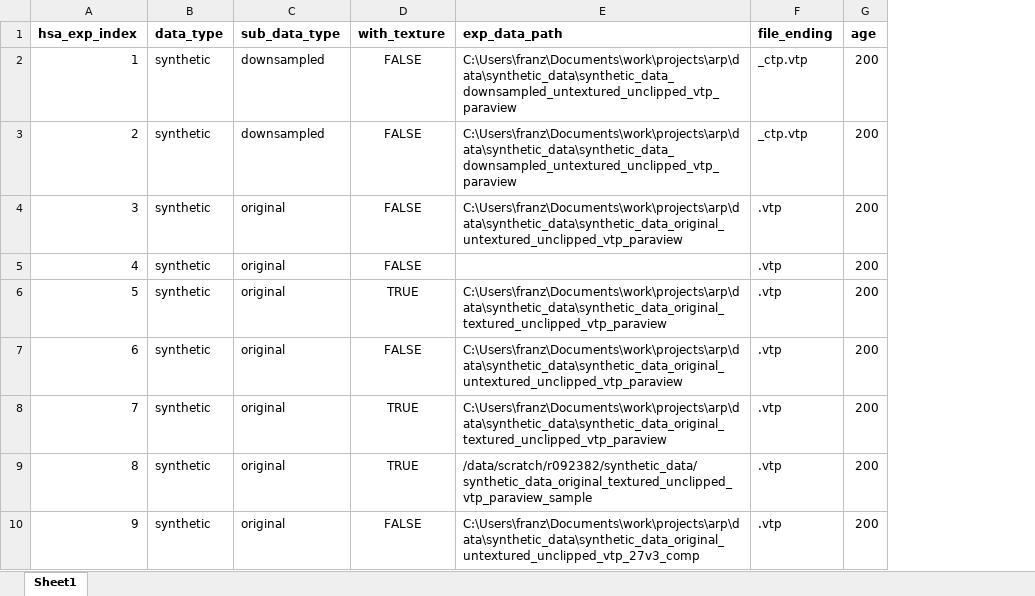
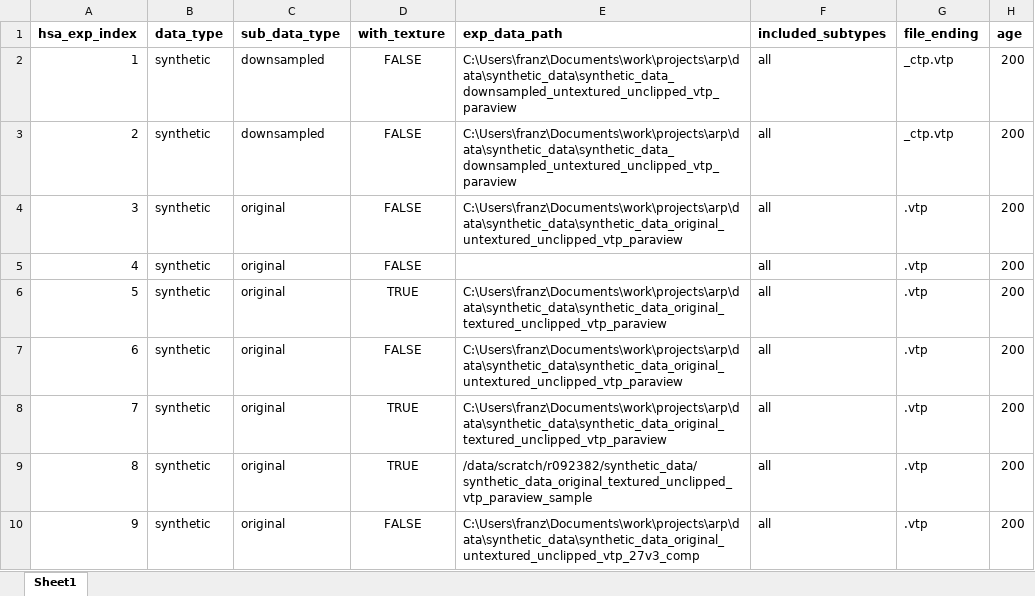
Before and after one commit to franztapiac/3dphoto, an Excel workbook: franz_hsa/landmark_pred_n_hsa_calc/hsa_execution_parameters.xlsx, sheet Sheet1, drawn as a sheet; only a part is shown; values as stored, in another font and other column widths than the file's, no borders; the diff covers the shown part only; the diff names each change by its address in the sheet, - before the commit and + after, or states it on an @@ line.

Commit message:
specified landmarks naming and which subtypes folders to run

```diff
--- a/franz_hsa/landmark_pred_n_hsa_calc/hsa_execution_parameters.xlsx (sheet Sheet1)
+++ b/franz_hsa/landmark_pred_n_hsa_calc/hsa_execution_parameters.xlsx (sheet Sheet1)
+column F (included_subtypes), rows 2-10: all all
```
Also changed, not shown: 1 added row elsewhere in this sheet, 2 other files.
